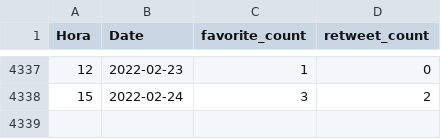
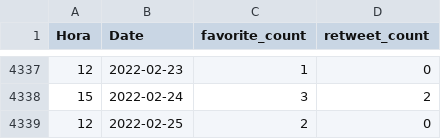
Before and after one commit to dicesAimplas/tw_dices, a CSV file: data_output/timeline_stats.csv, drawn as a sheet; only a part is shown, gaps mark what is left out.

```diff
--- a/data_output/timeline_stats.csv
+++ b/data_output/timeline_stats.csv
@@ -4338 +4338,2 @@
 15,2022-02-24,3,2
+12,2022-02-25,2,0
```
Also changed, not shown: data_output/aimplas_interactuers.csv, 2 other files.
